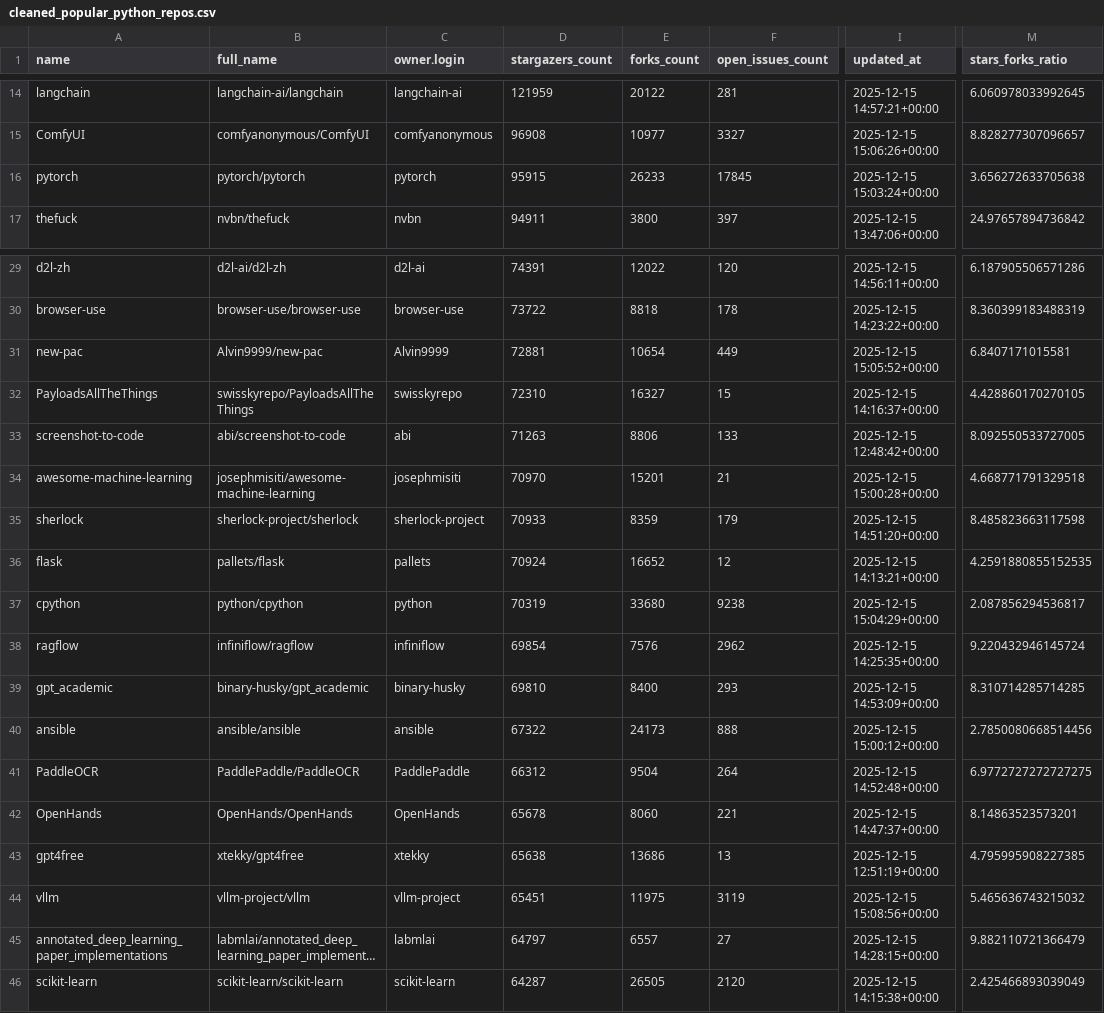
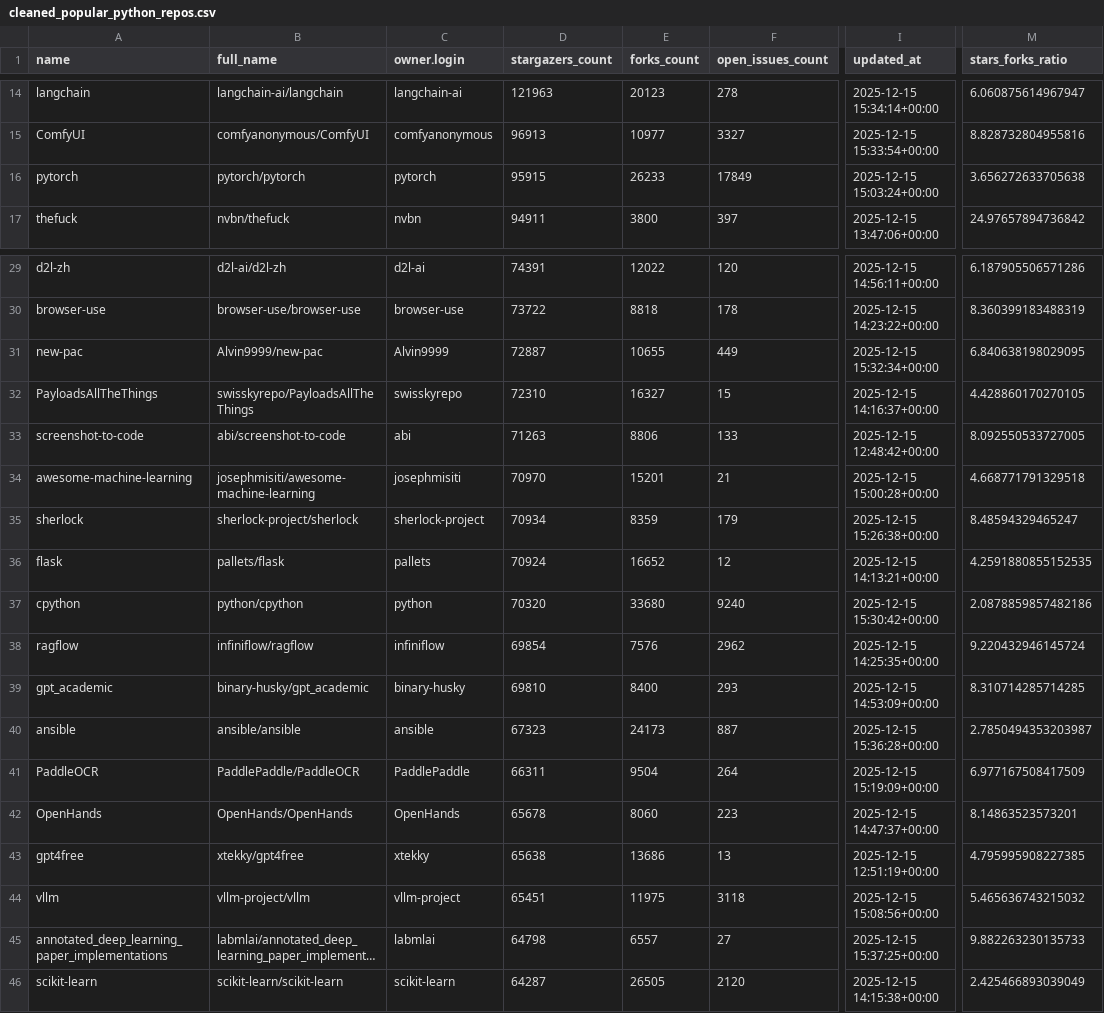
Before and after one commit to akberanwer1234/programming_and_analysis_ca2, a CSV file: cleaned_popular_python_repos.csv, drawn as a sheet; only a part is shown, gaps mark what is left out; long unchanged cells end in …; the diff covers the shown part only; the diff names each change by its address in the sheet, - before the commit and + after, or states it on an @@ line.

```diff
--- a/cleaned_popular_python_repos.csv
+++ b/cleaned_popular_python_repos.csv
-D14 (stargazers_count): 121959
+D14 (stargazers_count): 121963
-E14 (forks_count): 20122
+E14 (forks_count): 20123
-F14 (open_issues_count): 281
+F14 (open_issues_count): 278
-I14 (updated_at): 2025-12-15 14:57:21+00:00
+I14 (updated_at): 2025-12-15 15:34:14+00:00
-M14 (stars_forks_ratio): 6.060978033992645
+M14 (stars_forks_ratio): 6.060875614967947
-D15 (stargazers_count): 96908
+D15 (stargazers_count): 96913
-I15 (updated_at): 2025-12-15 15:06:26+00:00
+I15 (updated_at): 2025-12-15 15:33:54+00:00
-M15 (stars_forks_ratio): 8.828277307096657
+M15 (stars_forks_ratio): 8.828732804955816
-F16 (open_issues_count): 17845
+F16 (open_issues_count): 17849
-D31 (stargazers_count): 72881
+D31 (stargazers_count): 72887
-E31 (forks_count): 10654
+E31 (forks_count): 10655
-I31 (updated_at): 2025-12-15 15:05:52+00:00
+I31 (updated_at): 2025-12-15 15:32:34+00:00
-M31 (stars_forks_ratio): 6.8407171015581
+M31 (stars_forks_ratio): 6.840638198029095
-D35 (stargazers_count): 70933
+D35 (stargazers_count): 70934
-I35 (updated_at): 2025-12-15 14:51:20+00:00
+I35 (updated_at): 2025-12-15 15:26:38+00:00
-M35 (stars_forks_ratio): 8.485823663117598
+M35 (stars_forks_ratio): 8.48594329465247
-D37 (stargazers_count): 70319
+D37 (stargazers_count): 70320
-F37 (open_issues_count): 9238
+F37 (open_issues_count): 9240
-I37 (updated_at): 2025-12-15 15:04:29+00:00
+I37 (updated_at): 2025-12-15 15:30:42+00:00
-M37 (stars_forks_ratio): 2.087856294536817
+M37 (stars_forks_ratio): 2.0878859857482186
-D40 (stargazers_count): 67322
+D40 (stargazers_count): 67323
-F40 (open_issues_count): 888
+F40 (open_issues_count): 887
-I40 (updated_at): 2025-12-15 15:00:12+00:00
+I40 (updated_at): 2025-12-15 15:36:28+00:00
-M40 (stars_forks_ratio): 2.7850080668514456
+M40 (stars_forks_ratio): 2.7850494353203987
-D41 (stargazers_count): 66312
+D41 (stargazers_count): 66311
-I41 (updated_at): 2025-12-15 14:52:48+00:00
+I41 (updated_at): 2025-12-15 15:19:09+00:00
-M41 (stars_forks_ratio): 6.9772727272727275
+M41 (stars_forks_ratio): 6.977167508417509
-F42 (open_issues_count): 221
+F42 (open_issues_count): 223
-F44 (open_issues_count): 3119
+F44 (open_issues_count): 3118
-D45 (stargazers_count): 64797
+D45 (stargazers_count): 64798
-I45 (updated_at): 2025-12-15 14:28:15+00:00
+I45 (updated_at): 2025-12-15 15:37:25+00:00
-M45 (stars_forks_ratio): 9.882110721366479
+M45 (stars_forks_ratio): 9.882263230135733
```
Also changed, not shown: 38 edited cells elsewhere in this file, 5 other files.
